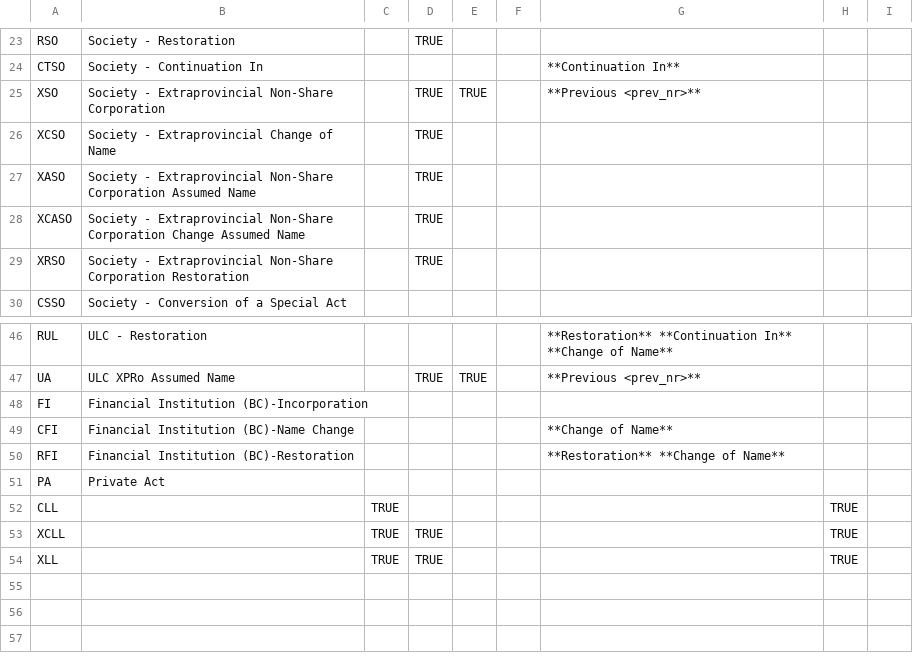
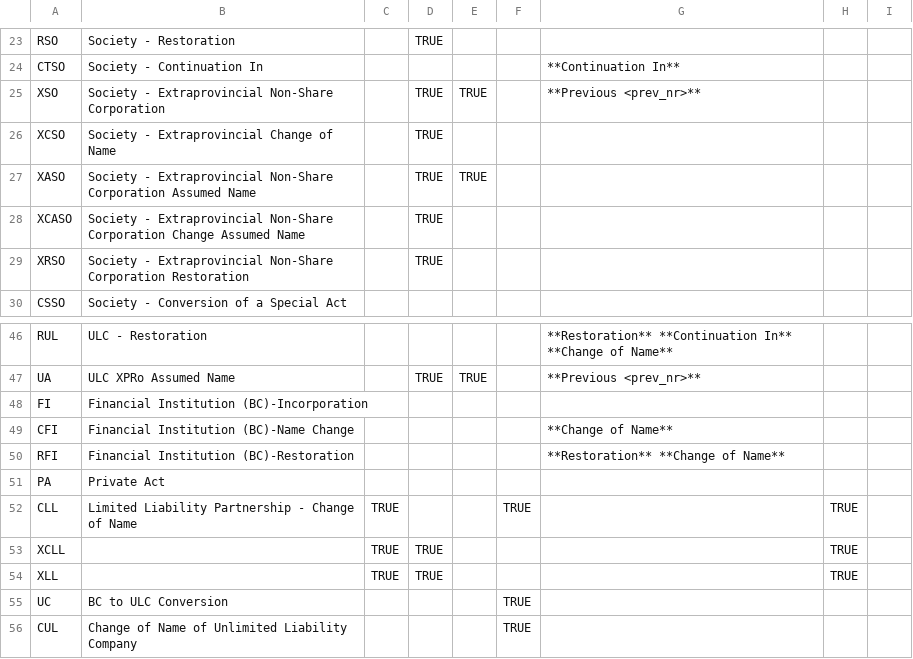
Before and after one commit to bcgov/name-examination, a CSV file: client/static/ui_dropdowns/request_type_rules.csv, drawn as a sheet; only a part is shown, gaps mark what is left out.

Commit message:
Changed corp num and prev NR requirements for some request types.

```diff
--- a/client/static/ui_dropdowns/request_type_rules.csv
+++ b/client/static/ui_dropdowns/request_type_rules.csv
@@ -26,3 +26,3 @@ XSO,Society - Extraprovincial Non-Share Corporation ,,TRUE,TRUE,,**Previous <pre
 XCSO,Society - Extraprovincial Change of Name,,TRUE,,,,,
-XASO,Society - Extraprovincial Non-Share Corporation Assumed Name,,TRUE,,,,,
+XASO,Society - Extraprovincial Non-Share Corporation Assumed Name,,TRUE,TRUE,,,,
 XCASO,Society - Extraprovincial Non-Share Corporation Change Assumed Name,,TRUE,,,,,
@@ -51,4 +51,6 @@ RFI,Financial Institution (BC)-Restoration,,,,,**Restoration** **Change of Name*
 PA,Private Act,,,,,,,
-CLL,,TRUE,,,,,TRUE,
+CLL,Limited Liability Partnership - Change of Name,TRUE,,,TRUE,,TRUE,
 XCLL,,TRUE,TRUE,,,,TRUE,
 XLL,,TRUE,TRUE,,,,TRUE,
+UC,BC to ULC Conversion,,,,TRUE,,,
+CUL,Change of Name of Unlimited Liability Company,,,,TRUE,,,
```
